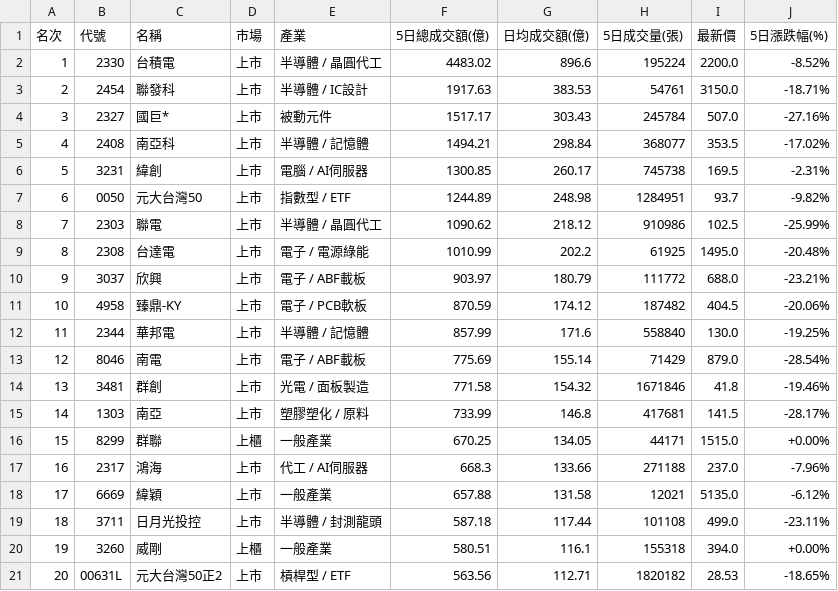
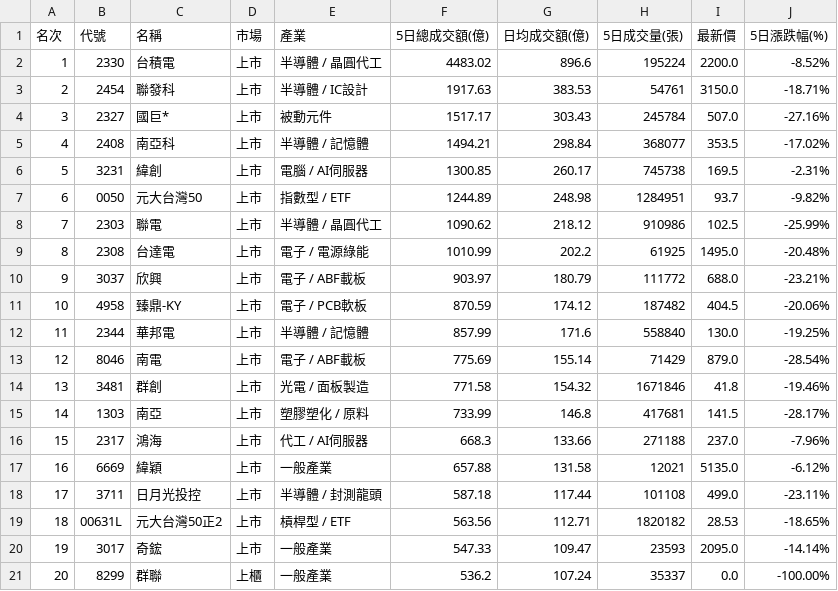
Before and after one commit to jain-ze/tw_stock, a CSV file: taiwan_stock_top20_trading_value_5days_2026-07-29.csv, drawn as a sheet.

Commit message:
Auto update TW Stock analysis reports & cards: 2026-07-29

```diff
--- a/taiwan_stock_top20_trading_value_5days_2026-07-29.csv
+++ b/taiwan_stock_top20_trading_value_5days_2026-07-29.csv
@@ -15,7 +15,7 @@
 14,1303,南亞,上市,塑膠塑化 / 原料,733.99,146.8,417681,141.5,-28.17%
-15,8299,群聯,上櫃,一般產業,670.25,134.05,44171,1515.0,+0.00%
-16,2317,鴻海,上市,代工 / AI伺服器,668.3,133.66,271188,237.0,-7.96%
-17,6669,緯穎,上市,一般產業,657.88,131.58,12021,5135.0,-6.12%
-18,3711,日月光投控,上市,半導體 / 封測龍頭,587.18,117.44,101108,499.0,-23.11%
-19,3260,威剛,上櫃,一般產業,580.51,116.1,155318,394.0,+0.00%
-20,00631L,元大台灣50正2,上市,槓桿型 / ETF,563.56,112.71,1820182,28.53,-18.65%
+15,2317,鴻海,上市,代工 / AI伺服器,668.3,133.66,271188,237.0,-7.96%
+16,6669,緯穎,上市,一般產業,657.88,131.58,12021,5135.0,-6.12%
+17,3711,日月光投控,上市,半導體 / 封測龍頭,587.18,117.44,101108,499.0,-23.11%
+18,00631L,元大台灣50正2,上市,槓桿型 / ETF,563.56,112.71,1820182,28.53,-18.65%
+19,3017,奇鋐,上市,一般產業,547.33,109.47,23593,2095.0,-14.14%
+20,8299,群聯,上櫃,一般產業,536.2,107.24,35337,0.0,-100.00%
```
Also changed, not shown: 7 other files.
